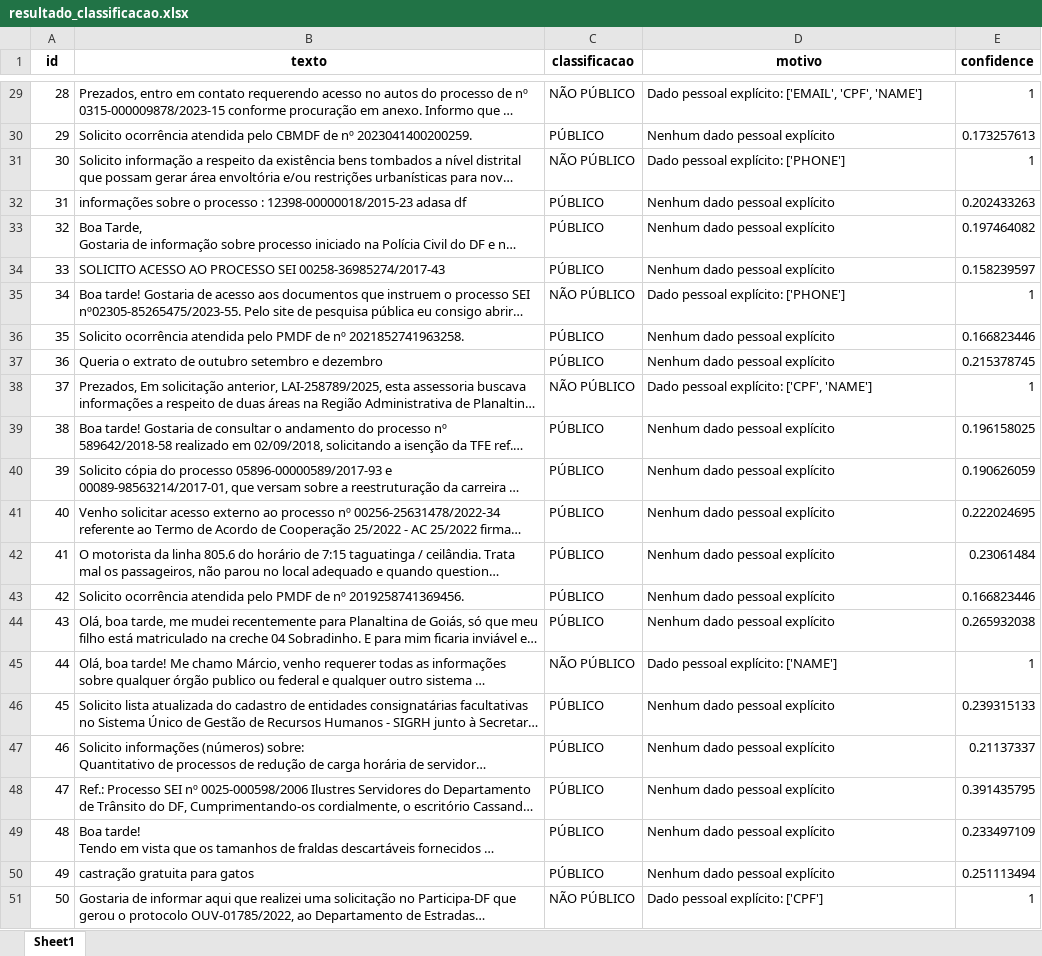
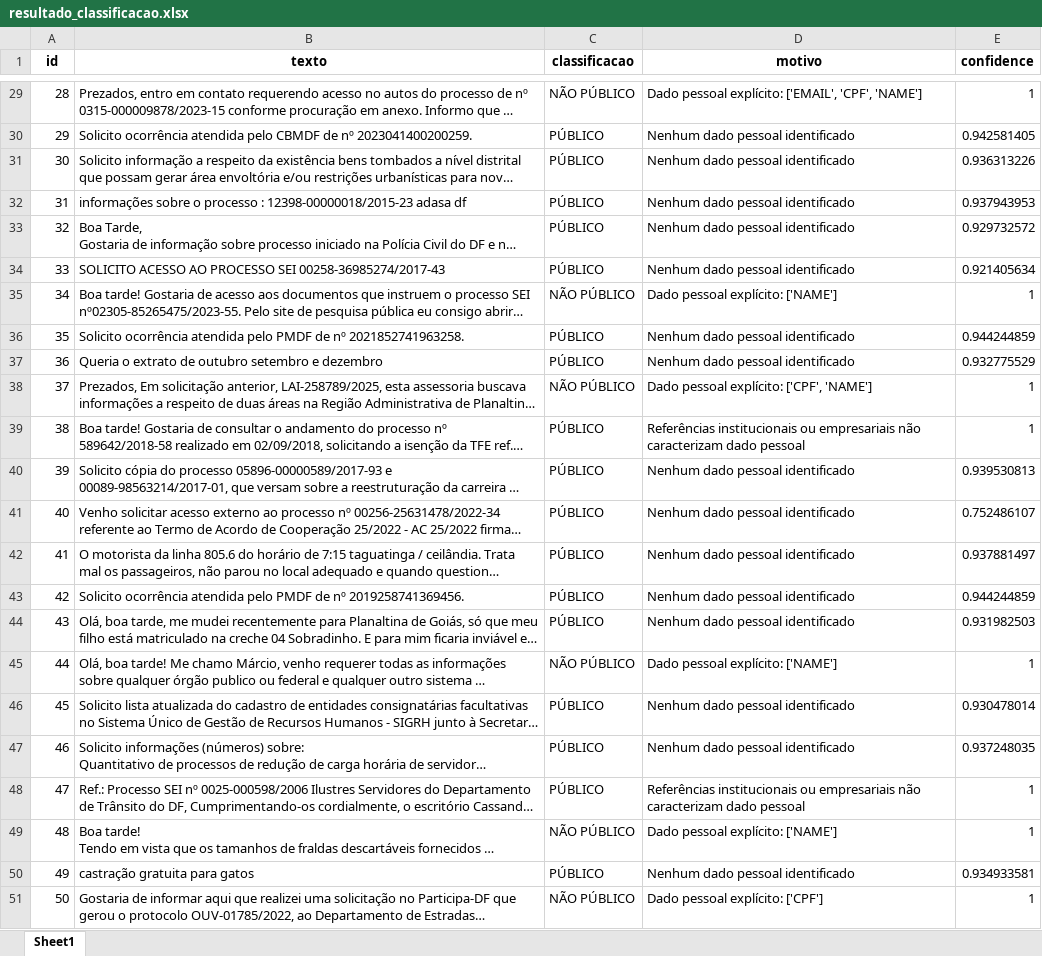
Before and after one commit to llype-ENG/hackathon-cgdf-acesso-informacao, an Excel workbook: resultado_classificacao.xlsx, sheet Sheet1, drawn as a sheet; only a part is shown, gaps mark what is left out; long unchanged cells end in …; values as stored, in another font and other column widths than the file's, no borders; the diff covers the shown part only; the diff names each change by its address in the sheet, - before the commit and + after, or states it on an @@ line.

```diff
--- a/resultado_classificacao.xlsx (sheet Sheet1)
+++ b/resultado_classificacao.xlsx (sheet Sheet1)
-D30 (motivo): Nenhum dado pessoal explícito
+D30 (motivo): Nenhum dado pessoal identificado
-E30 (confidence): 0.173257613
+E30 (confidence): 0.942581405
-C31 (classificacao): NÃO PÚBLICO
+C31 (classificacao): PÚBLICO
-D31 (motivo): Dado pessoal explícito: ['PHONE']
+D31 (motivo): Nenhum dado pessoal identificado
-E31 (confidence): 1
+E31 (confidence): 0.936313226
-D32:D34 (motivo): Nenhum dado pessoal explícito
+D32:D34 (motivo): Nenhum dado pessoal identificado
-E32 (confidence): 0.202433263
+E32 (confidence): 0.937943953
-E33 (confidence): 0.197464082
+E33 (confidence): 0.929732572
-E34 (confidence): 0.158239597
+E34 (confidence): 0.921405634
-D35 (motivo): Dado pessoal explícito: ['PHONE']
+D35 (motivo): Dado pessoal explícito: ['NAME']
-D36:D37 (motivo): Nenhum dado pessoal explícito
+D36:D37 (motivo): Nenhum dado pessoal identificado
-E36 (confidence): 0.166823446
+E36 (confidence): 0.944244859
-E37 (confidence): 0.215378745
+E37 (confidence): 0.932775529
-D39 (motivo): Nenhum dado pessoal explícito
+D39 (motivo): Referências institucionais ou empresariais não caracterizam dado pessoal
-E39 (confidence): 0.196158025
+E39 (confidence): 1
-D40:D44 (motivo): Nenhum dado pessoal explícito
+D40:D44 (motivo): Nenhum dado pessoal identificado
-E40 (confidence): 0.190626059
+E40 (confidence): 0.939530813
-E41 (confidence): 0.222024695
+E41 (confidence): 0.752486107
-E42 (confidence): 0.23061484
+E42 (confidence): 0.937881497
-E43 (confidence): 0.166823446
+E43 (confidence): 0.944244859
-E44 (confidence): 0.265932038
+E44 (confidence): 0.931982503
-D46:D47 (motivo): Nenhum dado pessoal explícito
+D46:D47 (motivo): Nenhum dado pessoal identificado
-E46 (confidence): 0.239315133
+E46 (confidence): 0.930478014
-E47 (confidence): 0.21137337
+E47 (confidence): 0.937248035
-D48 (motivo): Nenhum dado pessoal explícito
+D48 (motivo): Referências institucionais ou empresariais não caracterizam dado pessoal
-E48 (confidence): 0.391435795
+E48 (confidence): 1
-C49 (classificacao): PÚBLICO
+C49 (classificacao): NÃO PÚBLICO
-D49 (motivo): Nenhum dado pessoal explícito
+D49 (motivo): Dado pessoal explícito: ['NAME']
-E49 (confidence): 0.233497109
+E49 (confidence): 1
-D50 (motivo): Nenhum dado pessoal explícito
+D50 (motivo): Nenhum dado pessoal identificado
-E50 (confidence): 0.251113494
+E50 (confidence): 0.934933581
```
Also changed, not shown: 123 edited cells elsewhere in this sheet, AMOSTRA_e-SIC.xlsx, 10 other files.
